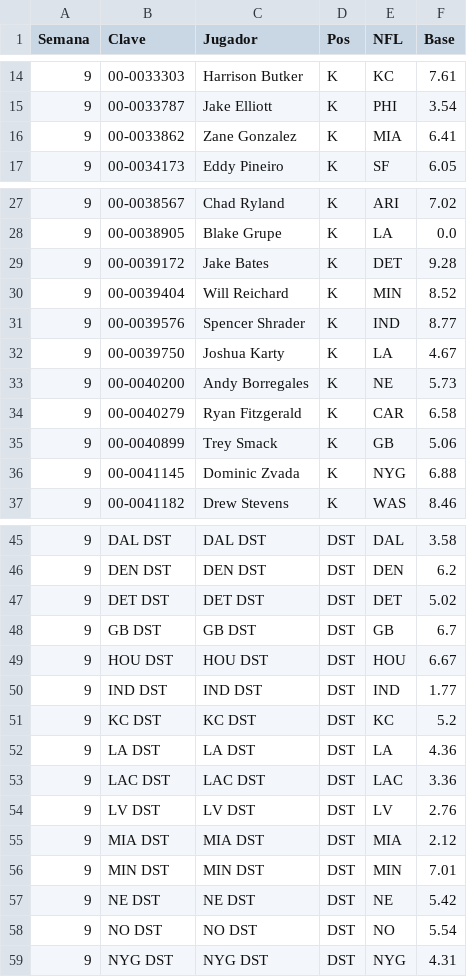
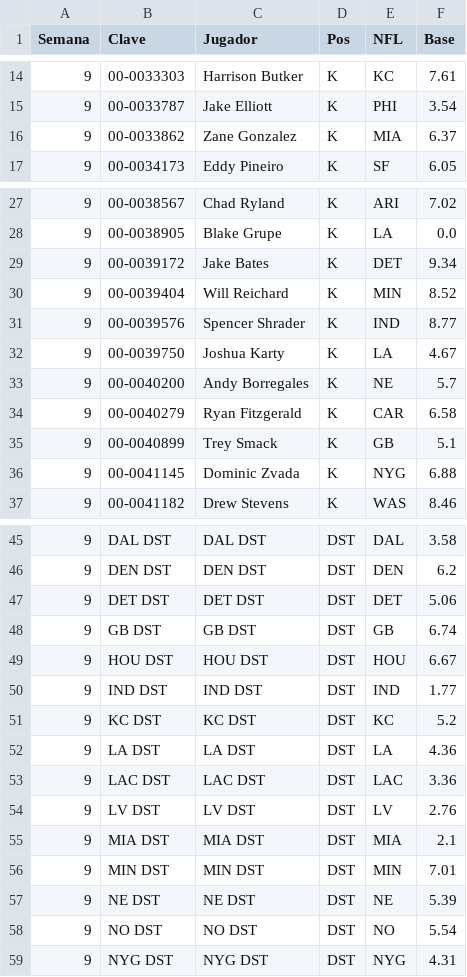
Before and after one commit to Golazo20XX/sunday-locker, a CSV file: historial/kdst_s09.csv, drawn as a sheet; only a part is shown, gaps mark what is left out.

```diff
--- a/historial/kdst_s09.csv
+++ b/historial/kdst_s09.csv
@@ -15,3 +15,3 @@ Semana,Clave,Jugador,Pos,NFL,Base
 9,00-0033787,Jake Elliott,K,PHI,3.54
-9,00-0033862,Zane Gonzalez,K,MIA,6.41
+9,00-0033862,Zane Gonzalez,K,MIA,6.37
 9,00-0034173,Eddy Pineiro,K,SF,6.05
@@ -28,3 +28,3 @@ Semana,Clave,Jugador,Pos,NFL,Base
 9,00-0038905,Blake Grupe,K,LA,0.0
-9,00-0039172,Jake Bates,K,DET,9.28
+9,00-0039172,Jake Bates,K,DET,9.34
 9,00-0039404,Will Reichard,K,MIN,8.52
@@ -32,5 +32,5 @@ Semana,Clave,Jugador,Pos,NFL,Base
 9,00-0039750,Joshua Karty,K,LA,4.67
-9,00-0040200,Andy Borregales,K,NE,5.73
+9,00-0040200,Andy Borregales,K,NE,5.7
 9,00-0040279,Ryan Fitzgerald,K,CAR,6.58
-9,00-0040899,Trey Smack,K,GB,5.06
+9,00-0040899,Trey Smack,K,GB,5.1
 9,00-0041145,Dominic Zvada,K,NYG,6.88
@@ -46,4 +46,4 @@ Semana,Clave,Jugador,Pos,NFL,Base
 9,DEN DST,DEN DST,DST,DEN,6.2
-9,DET DST,DET DST,DST,DET,5.02
-9,GB DST,GB DST,DST,GB,6.7
+9,DET DST,DET DST,DST,DET,5.06
+9,GB DST,GB DST,DST,GB,6.74
 9,HOU DST,HOU DST,DST,HOU,6.67
@@ -54,5 +54,5 @@ Semana,Clave,Jugador,Pos,NFL,Base
 9,LV DST,LV DST,DST,LV,2.76
-9,MIA DST,MIA DST,DST,MIA,2.12
+9,MIA DST,MIA DST,DST,MIA,2.1
 9,MIN DST,MIN DST,DST,MIN,7.01
-9,NE DST,NE DST,DST,NE,5.42
+9,NE DST,NE DST,DST,NE,5.39
 9,NO DST,NO DST,DST,NO,5.54
```
Also changed, not shown: 6 other files.
